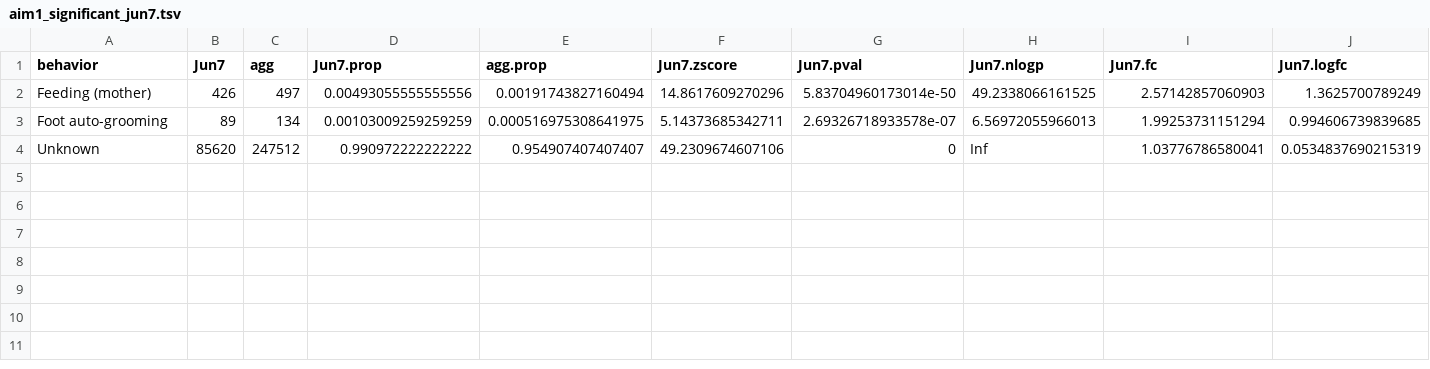
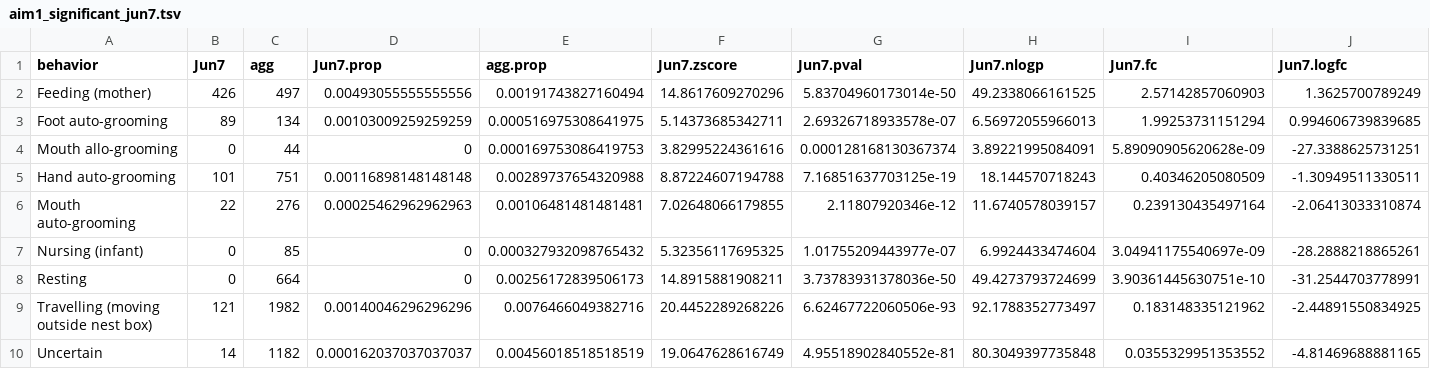
Before and after one commit to hallep/Paciulli-MIB, a TSV file: analysis/aim1/aim1_significant_jun7.tsv, drawn as a sheet; removed rows and columns are numbered as before the commit, all else as after; the diff names each change by its address in the sheet, - before the commit and + after, or states it on an @@ line.

```diff
--- a/analysis/aim1/aim1_significant_jun7.tsv
+++ b/analysis/aim1/aim1_significant_jun7.tsv
-row 4: Unknown | 85620 | 247512 | 0.990972222222222 | 0.954907407407407 | 49.2309674607106 | 0 | Inf | 1.03776786580041 | 0.0534837690215319
+row 4: Mouth allo-grooming | 0 | 44 | 0 | 0.000169753086419753 | 3.82995224361616 | 0.000128168130367374 | 3.89221995084091 | 5.89090905620628e-09 | -27.3388625731251
+row 5: Hand auto-grooming | 101 | 751 | 0.00116898148148148 | 0.00289737654320988 | 8.87224607194788 | 7.16851637703125e-19 | 18.144570718243 | 0.40346205080509 | -1.30949511330511
+row 6: Mouth auto-grooming | 22 | 276 | 0.00025462962962963 | 0.00106481481481481 | 7.02648066179855 | 2.11807920346e-12 | 11.6740578039157 | 0.239130435497164 | -2.06413033310874
+row 7: Nursing (infant) | 0 | 85 | 0 | 0.000327932098765432 | 5.32356117695325 | 1.01755209443977e-07 | 6.9924433474604 | 3.04941175540697e-09 | -28.2888218865261
+row 8: Resting | 0 | 664 | 0 | 0.00256172839506173 | 14.8915881908211 | 3.73783931378036e-50 | 49.4273793724699 | 3.90361445630751e-10 | -31.2544703778991
+row 9: Travelling (moving outside nest box) | 121 | 1982 | 0.00140046296296296 | 0.0076466049382716 | 20.4452289268226 | 6.62467722060506e-93 | 92.1788352773497 | 0.183148335121962 | -2.44891550834925
+row 10: Uncertain | 14 | 1182 | 0.000162037037037037 | 0.00456018518518519 | 19.0647628616749 | 4.95518902840552e-81 | 80.3049397735848 | 0.0355329951353552 | -4.81469688881165
```
Also changed, not shown: analysis/aim1/aim1_significant_jun6.tsv, analysis/aim1/aim1_significant_jun8.tsv, 9 other files.
